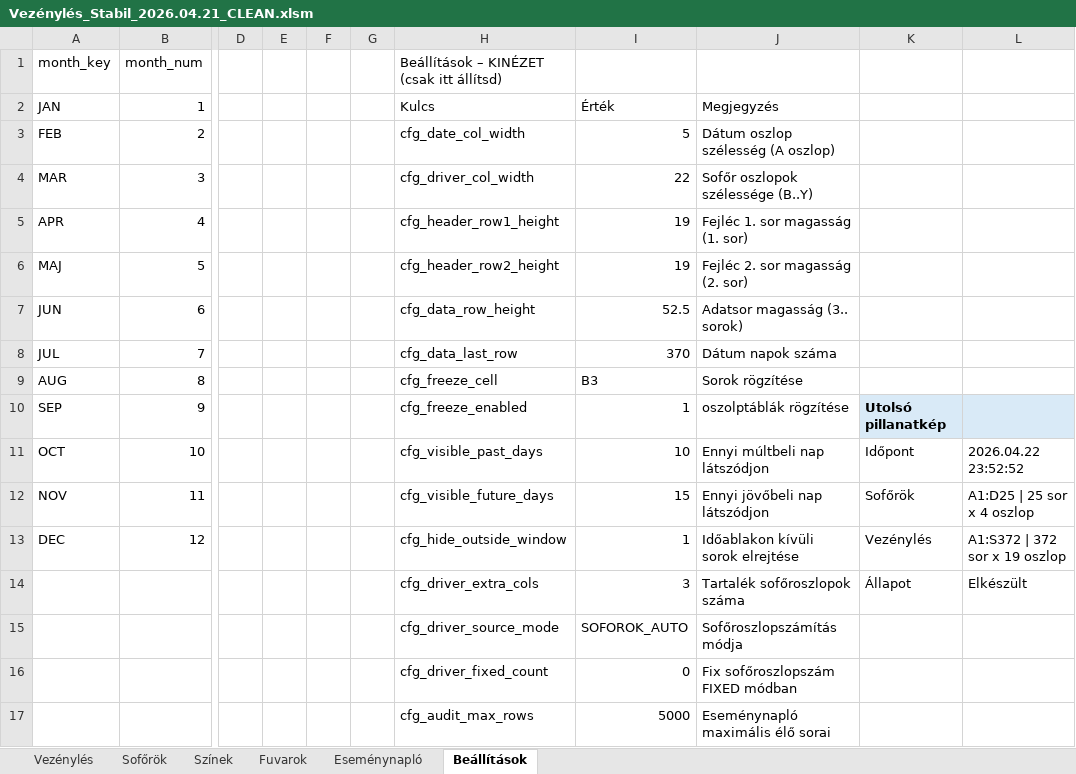
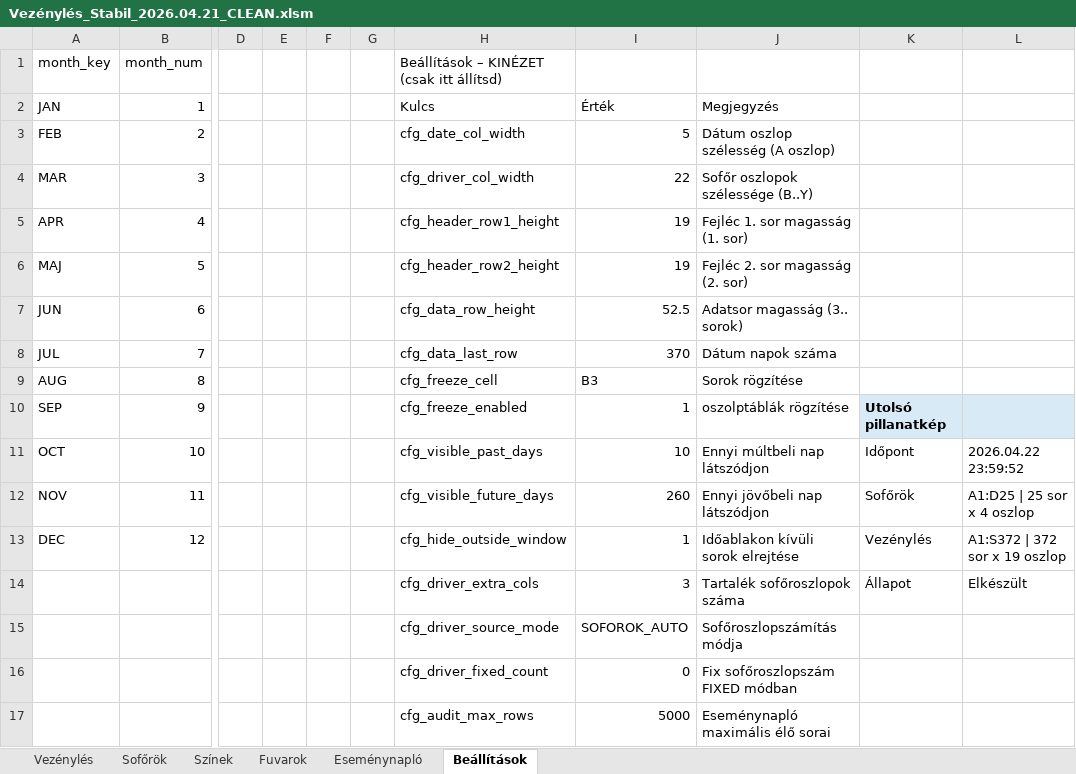
Before and after one commit to bukfa-web/vezenyles-excel, an Excel workbook: Vezénylés_Stabil_2026.04.21_CLEAN.xlsm, sheet Beállítások, drawn as a sheet; only a part is shown, gaps mark what is left out; values as stored, in another font and other column widths than the file's, no borders; charts and pictures not drawn; the diff names each change by its address in the sheet, - before the commit and + after, or states it on an @@ line.

```diff
--- a/Vezénylés_Stabil_2026.04.21_CLEAN.xlsm (sheet Beállítások)
+++ b/Vezénylés_Stabil_2026.04.21_CLEAN.xlsm (sheet Beállítások)
-L11: 2026.04.22 23:52:52
+L11: 2026.04.22 23:59:52
-I12: 15
+I12: 260
```
Also changed, not shown: sheet Vezénylés, sheet Eseménynapló, charts or pictures.
